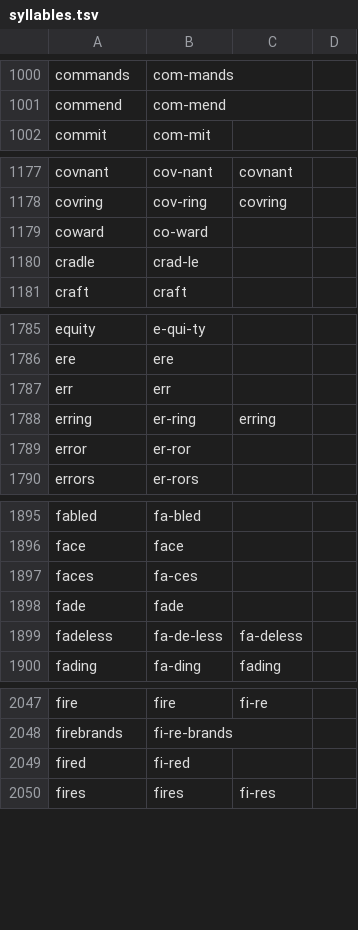
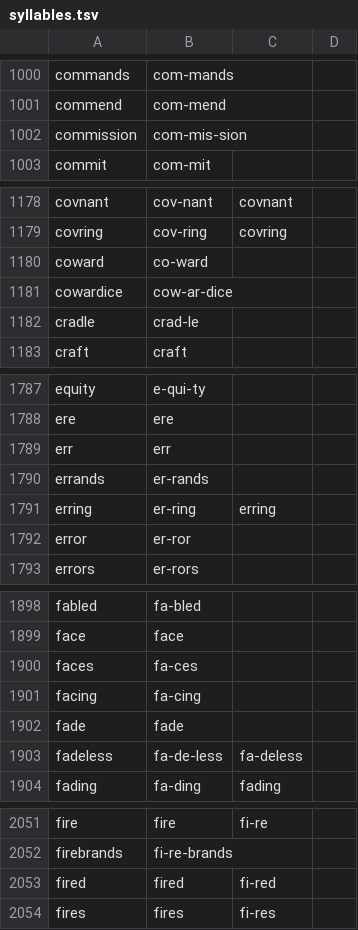
Before and after one commit to SotS1689/lets-sing, a TSV file: Sheet Music/syllables.tsv, drawn as a sheet; only a part is shown, gaps mark what is left out; the diff covers the shown part only.

```diff
--- a/Sheet Music/syllables.tsv
+++ b/Sheet Music/syllables.tsv
@@ -1001,2 +1001,3 @@ commands	com-mands
 commend	com-mend
+commission	com-mis-sion
 commit	com-mit
@@ -1179,2 +1180,3 @@ covring	cov-ring	covring
 coward	co-ward
+cowardice	cow-ar-dice
 cradle	crad-le
@@ -1787,2 +1789,3 @@ ere	ere
 err	err
+errands	er-rands
 erring	er-ring	erring
@@ -1897,2 +1900,3 @@ face	face
 faces	fa-ces
+facing	fa-cing
 fade	fade
@@ -2048,3 +2052,3 @@ fire	fire	fi-re
 firebrands	fi-re-brands
-fired	fi-red
+fired	fired	fi-red
 fires	fires	fi-res
```
Also changed, not shown: 7 added rows and 2 edited cells elsewhere in this file, 31 other files.
